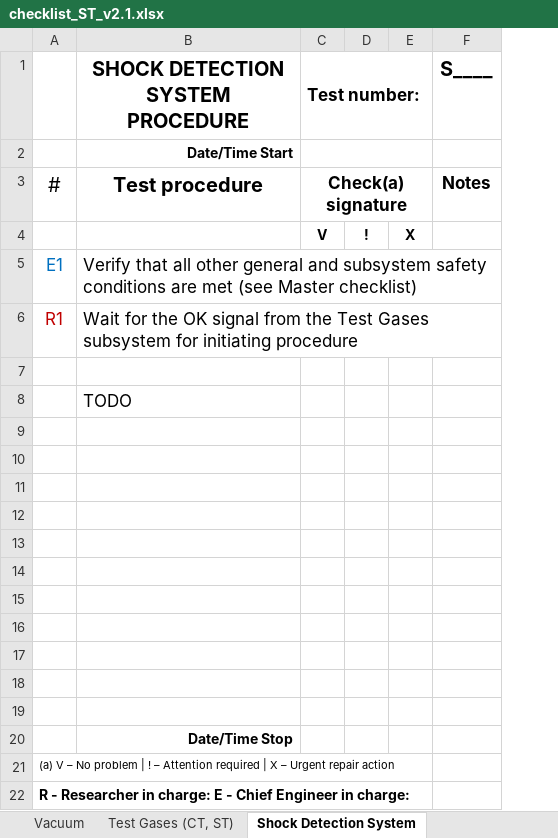
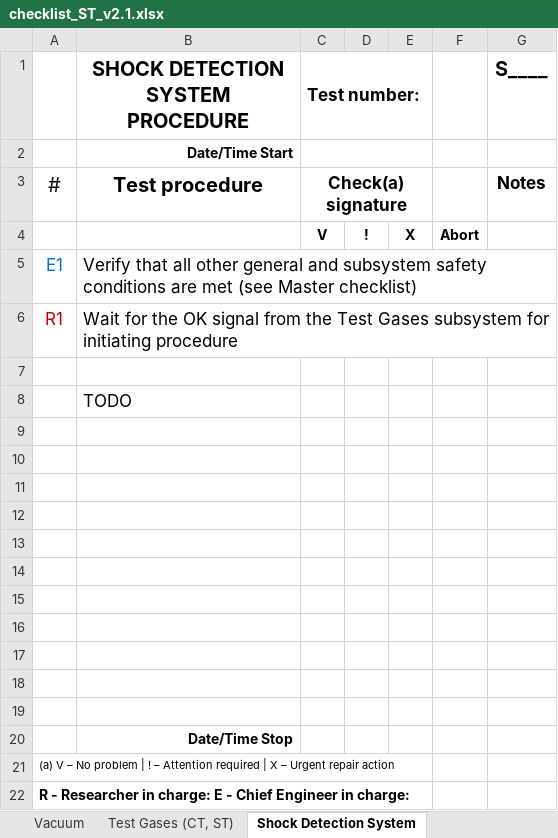
Before and after one commit to ipfn-hpl/esther-python, an Excel workbook: sql/checklist_ST_v2.1.xlsx, sheet Shock Detection System, drawn as a sheet; values as stored, in another font and other column widths than the file's, no borders; the diff names each change by its address in the sheet, - before the commit and + after, or states it on an @@ line.

Commit message:
Changed Excel
Signed-off-by: Bernardo Carvalho <bernardo.carvalho@tecnico.ulisboa.pt>

```diff
--- a/sql/checklist_ST_v2.1.xlsx (sheet Shock Detection System)
+++ b/sql/checklist_ST_v2.1.xlsx (sheet Shock Detection System)
+column F, row 4: Abort
```
